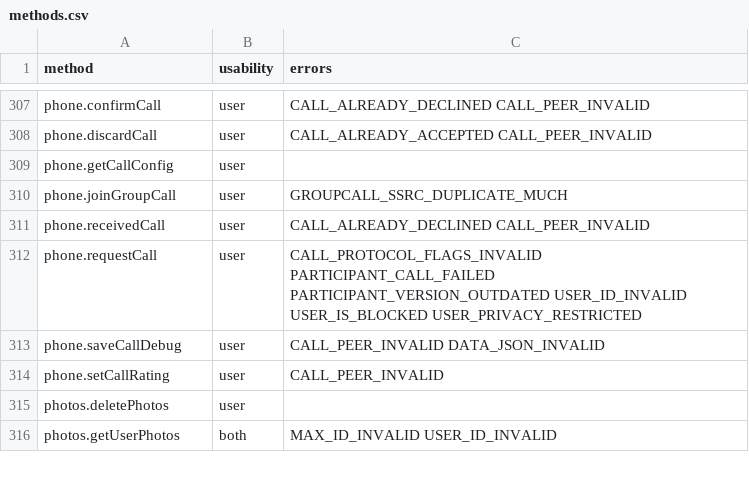
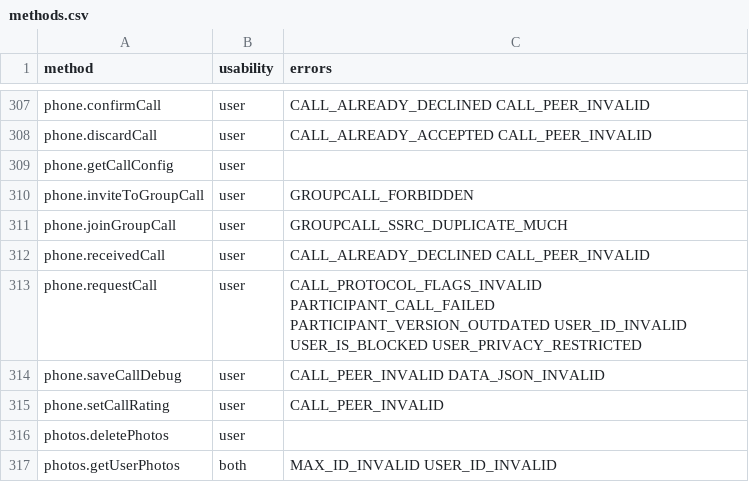
Before and after one commit to LonamiWebs/Telethon, a CSV file: telethon_generator/data/methods.csv, drawn as a sheet; only a part is shown, gaps mark what is left out.

```diff
--- a/telethon_generator/data/methods.csv
+++ b/telethon_generator/data/methods.csv
@@ -309,2 +309,3 @@ phone.discardCall,user,CALL_ALREADY_ACCEPTED CALL_PEER_INVALID
 phone.getCallConfig,user,
+phone.inviteToGroupCall,user,GROUPCALL_FORBIDDEN
 phone.joinGroupCall,user,GROUPCALL_SSRC_DUPLICATE_MUCH
```
Also changed, not shown: telethon_generator/data/errors.csv, 2 other files.
